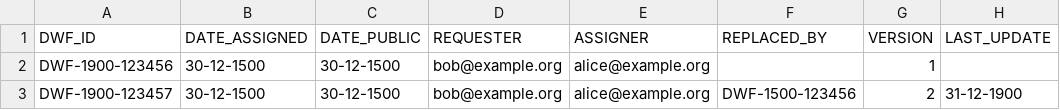
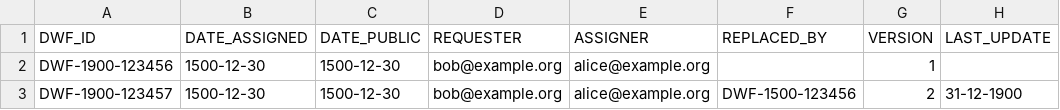
Before and after one commit to wireghoul/DWF-Database, a CSV file: DWF-Example.csv, drawn as a sheet; only a part is shown; the diff names each change by its address in the sheet, - before the commit and + after, or states it on an @@ line.

Commit message:
Corrected date format

```diff
--- a/DWF-Example.csv
+++ b/DWF-Example.csv
-B2:B3 (DATE_ASSIGNED): 30-12-1500
+B2:B3 (DATE_ASSIGNED): 1500-12-30
-C2:C3 (DATE_PUBLIC): 30-12-1500
+C2:C3 (DATE_PUBLIC): 1500-12-30
```
